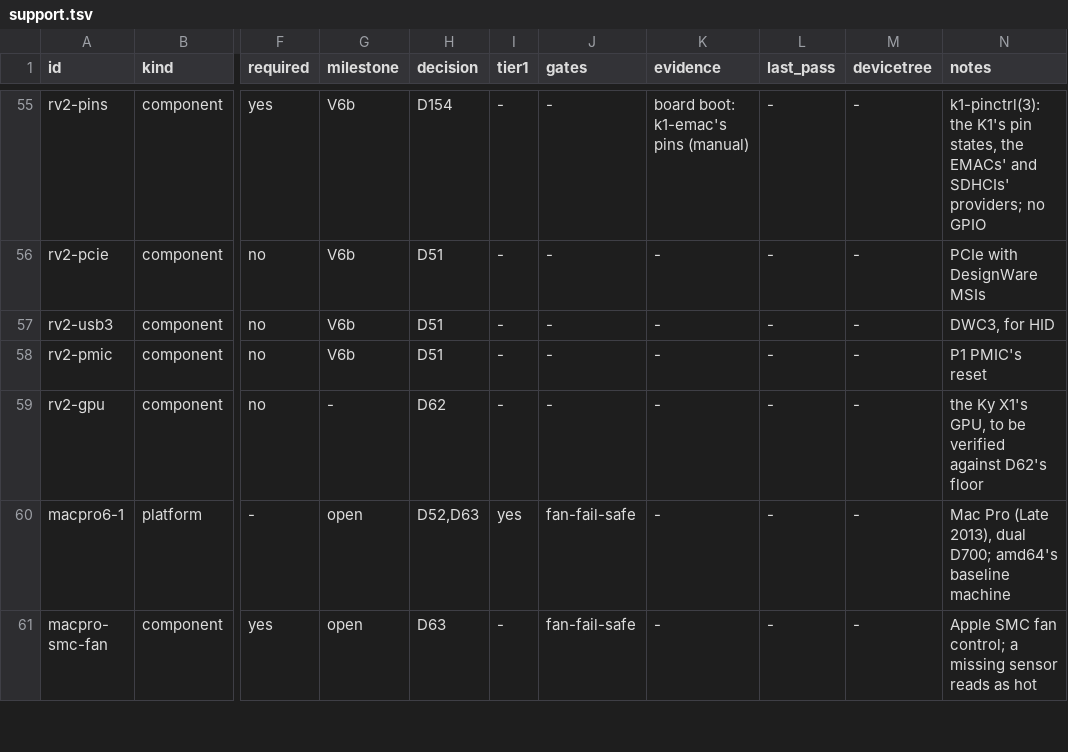
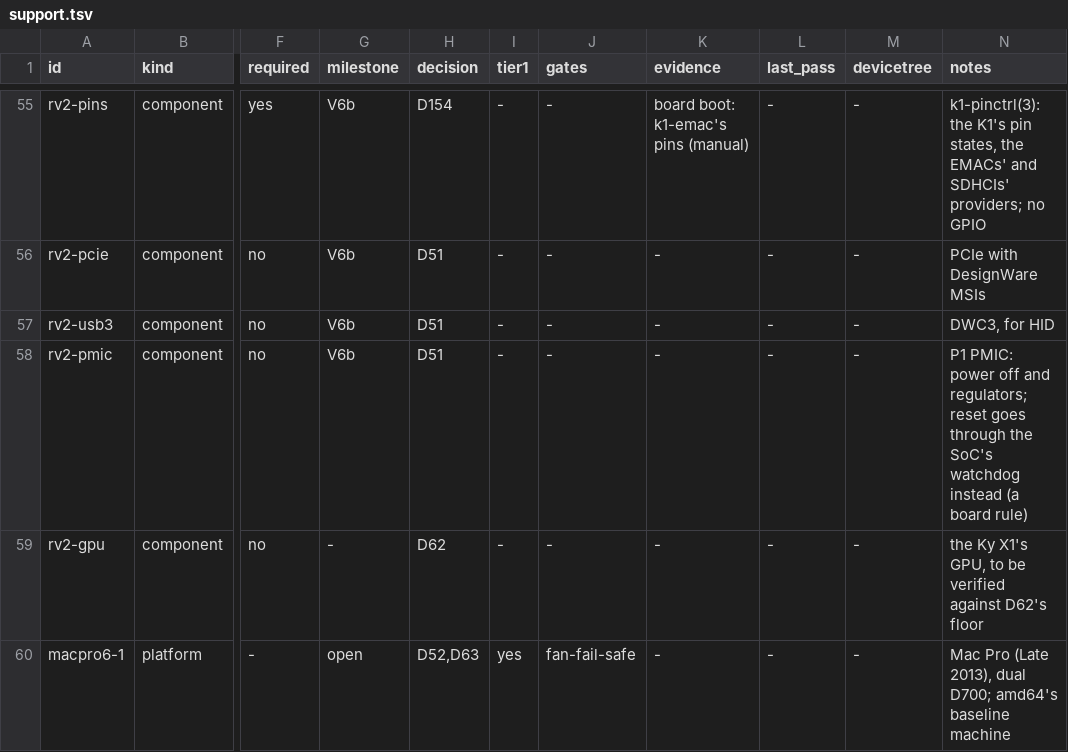
Before and after one commit to JamesKane/VectraOS, a TSV file: docs/hardware/support.tsv, drawn as a sheet; only a part is shown, gaps mark what is left out; the shorter side is filled out with more unchanged rows; the diff names each change by its address in the sheet, - before the commit and + after, or states it on an @@ line.

```diff
--- a/docs/hardware/support.tsv
+++ b/docs/hardware/support.tsv
-N58 (notes): P1 PMIC's reset
+N58 (notes): P1 PMIC: power off and regulators; reset goes through the SoC's watchdog instead (a board rule)
```
Also changed, not shown: 10 other files.
